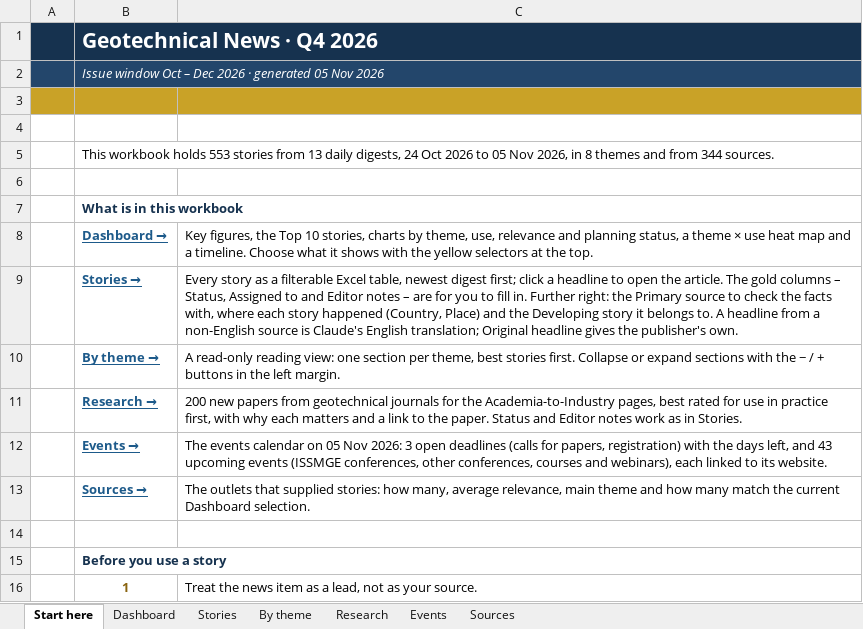
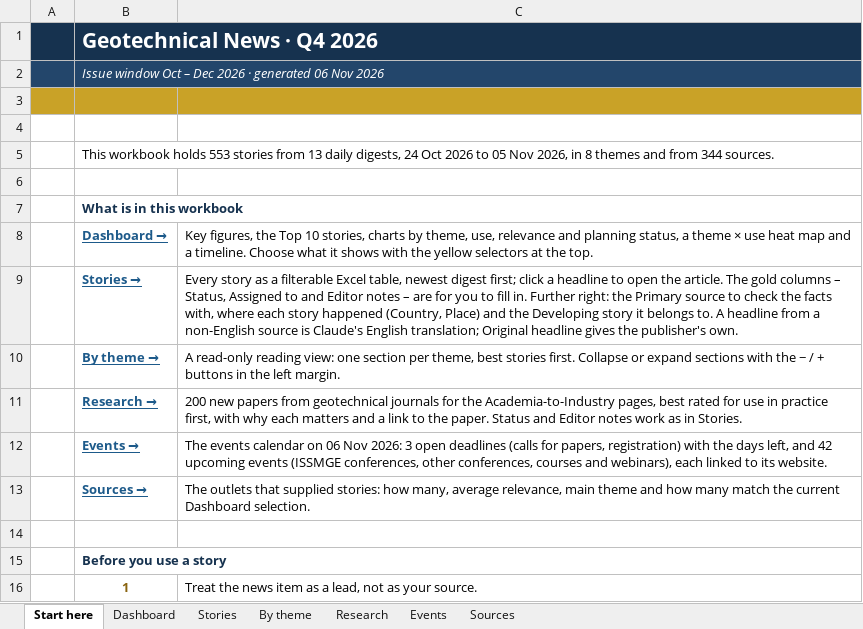
Before and after one commit to monabadr12/geotech-news, an Excel workbook: docs/exports/2026-Q4.xlsx, sheet Start here, drawn as a sheet; only a part is shown; values as stored, in another font and other column widths than the file's, no borders; the diff names each change by its address in the sheet, - before the commit and + after, or states it on an @@ line.

```diff
--- a/docs/exports/2026-Q4.xlsx (sheet Start here)
+++ b/docs/exports/2026-Q4.xlsx (sheet Start here)
-B2: …· generated 05 Nov 2026
+B2: …· generated 06 Nov 2026
-C12: …calendar on 05 Nov 2026: 3 open deadlines (calls for papers, registration) with the days left, and 43 upcoming events…
+C12: …calendar on 06 Nov 2026: 3 open deadlines (calls for papers, registration) with the days left, and 42 upcoming events…
```
Also changed, not shown: sheet Events, sheet Dashboard, docs/exports/geotech-news-archive.xlsx, 8 other files.
